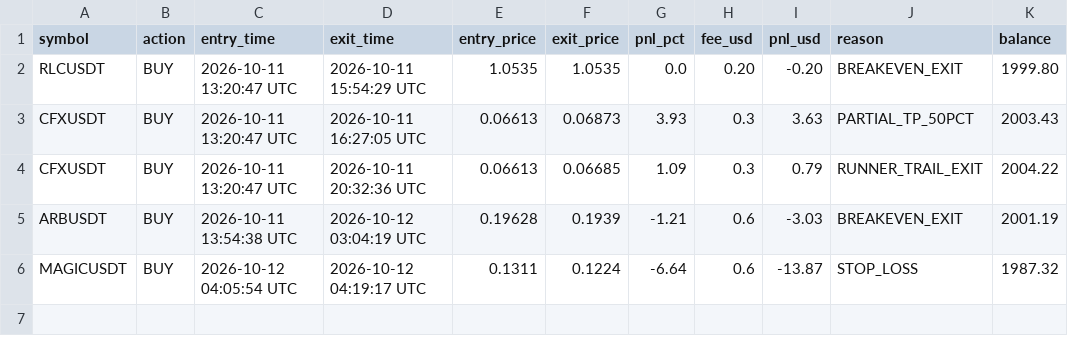
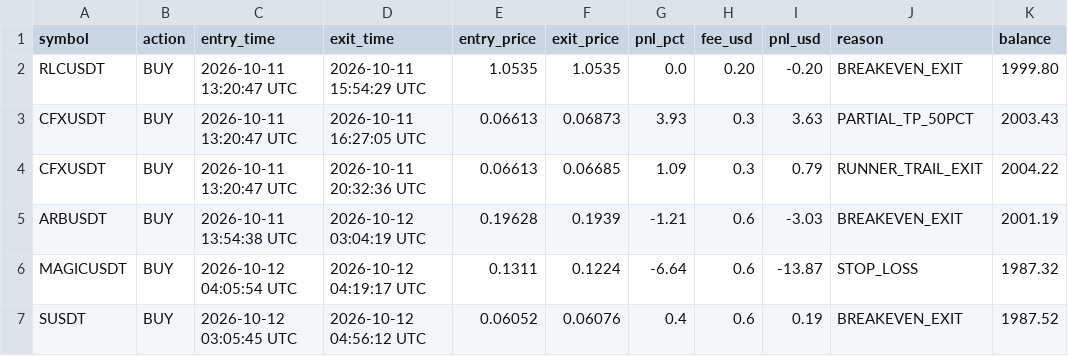
Before and after one commit to thokfoot/crypto-orderblock-bot, a CSV file: data/crypto_paper_trades.csv, drawn as a sheet; the diff names each change by its address in the sheet, - before the commit and + after, or states it on an @@ line.

```diff
--- a/data/crypto_paper_trades.csv
+++ b/data/crypto_paper_trades.csv
+row 7: SUSDT | BUY | 2026-10-12 03:05:45 UTC | 2026-10-12 04:56:12 UTC | 0.06052 | 0.06076 | 0.4 | 0.6 | 0.19 | BREAKEVEN_EXIT | 1987.52
```
Also changed, not shown: 2 other files.
